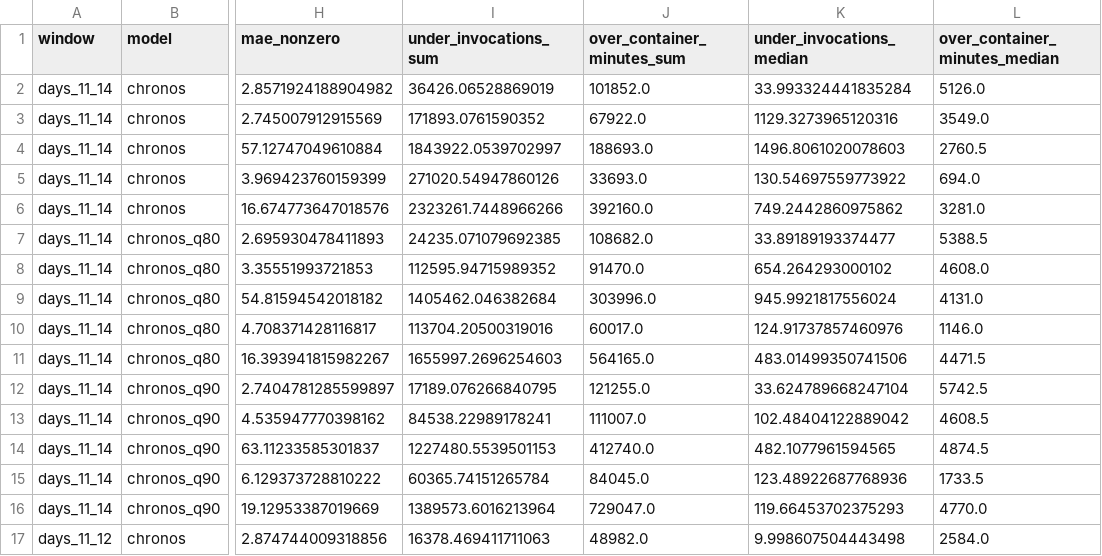
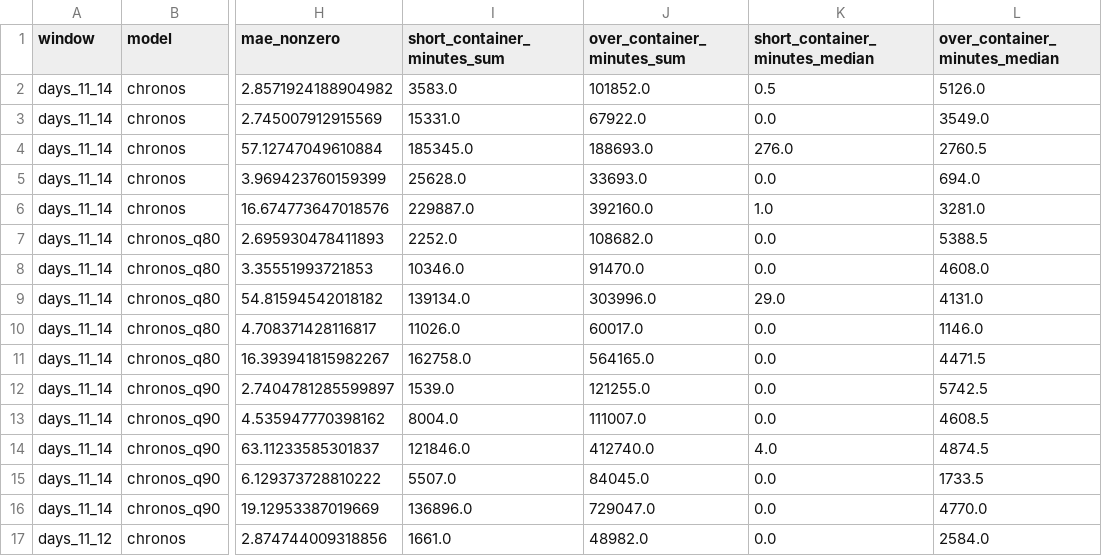
Before and after one commit to Mojtaba0jafari/serverless-invocation-forecasting, a CSV file: results/chronos_by_class.csv, drawn as a sheet; only a part is shown, gaps mark what is left out; the diff covers the shown part only; the diff names each change by its address in the sheet, - before the commit and + after, or states it on an @@ line.

```diff
--- a/results/chronos_by_class.csv
+++ b/results/chronos_by_class.csv
-I1: under_invocations_sum
+I1: short_container_minutes_sum
-K1: under_invocations_median
+K1: short_container_minutes_median
-I2 (short_container_minutes_sum): 36426.06528869019
+I2 (short_container_minutes_sum): 3583.0
-K2 (short_container_minutes_median): 33.993324441835284
+K2 (short_container_minutes_median): 0.5
-I3 (short_container_minutes_sum): 171893.0761590352
+I3 (short_container_minutes_sum): 15331.0
-K3 (short_container_minutes_median): 1129.3273965120316
+K3 (short_container_minutes_median): 0.0
-I4 (short_container_minutes_sum): 1843922.0539702997
+I4 (short_container_minutes_sum): 185345.0
-K4 (short_container_minutes_median): 1496.8061020078603
+K4 (short_container_minutes_median): 276.0
-I5 (short_container_minutes_sum): 271020.54947860126
+I5 (short_container_minutes_sum): 25628.0
-K5 (short_container_minutes_median): 130.54697559773922
+K5 (short_container_minutes_median): 0.0
-I6 (short_container_minutes_sum): 2323261.7448966266
+I6 (short_container_minutes_sum): 229887.0
-K6 (short_container_minutes_median): 749.2442860975862
+K6 (short_container_minutes_median): 1.0
-I7 (short_container_minutes_sum): 24235.071079692385
+I7 (short_container_minutes_sum): 2252.0
-K7 (short_container_minutes_median): 33.89189193374477
+K7 (short_container_minutes_median): 0.0
-I8 (short_container_minutes_sum): 112595.94715989352
+I8 (short_container_minutes_sum): 10346.0
-K8 (short_container_minutes_median): 654.264293000102
+K8 (short_container_minutes_median): 0.0
-I9 (short_container_minutes_sum): 1405462.046382684
+I9 (short_container_minutes_sum): 139134.0
-K9 (short_container_minutes_median): 945.9921817556024
+K9 (short_container_minutes_median): 29.0
-I10 (short_container_minutes_sum): 113704.20500319016
+I10 (short_container_minutes_sum): 11026.0
-K10 (short_container_minutes_median): 124.91737857460976
+K10 (short_container_minutes_median): 0.0
-I11 (short_container_minutes_sum): 1655997.2696254603
+I11 (short_container_minutes_sum): 162758.0
-K11 (short_container_minutes_median): 483.01499350741506
+K11 (short_container_minutes_median): 0.0
-I12 (short_container_minutes_sum): 17189.076266840795
+I12 (short_container_minutes_sum): 1539.0
-K12 (short_container_minutes_median): 33.624789668247104
+K12 (short_container_minutes_median): 0.0
-I13 (short_container_minutes_sum): 84538.22989178241
+I13 (short_container_minutes_sum): 8004.0
-K13 (short_container_minutes_median): 102.48404122889042
+K13 (short_container_minutes_median): 0.0
-I14 (short_container_minutes_sum): 1227480.5539501153
+I14 (short_container_minutes_sum): 121846.0
-K14 (short_container_minutes_median): 482.1077961594565
+K14 (short_container_minutes_median): 4.0
-I15 (short_container_minutes_sum): 60365.74151265784
+I15 (short_container_minutes_sum): 5507.0
-K15 (short_container_minutes_median): 123.48922687768936
+K15 (short_container_minutes_median): 0.0
-I16 (short_container_minutes_sum): 1389573.6016213964
+I16 (short_container_minutes_sum): 136896.0
-K16 (short_container_minutes_median): 119.66453702375293
+K16 (short_container_minutes_median): 0.0
-I17 (short_container_minutes_sum): 16378.469411711063
+I17 (short_container_minutes_sum): 1661.0
-K17 (short_container_minutes_median): 9.998607504443498
+K17 (short_container_minutes_median): 0.0
```
Also changed, not shown: 58 edited cells elsewhere in this file, results/all_by_class.csv, results/baseline_per_function.csv, 40 other files.
